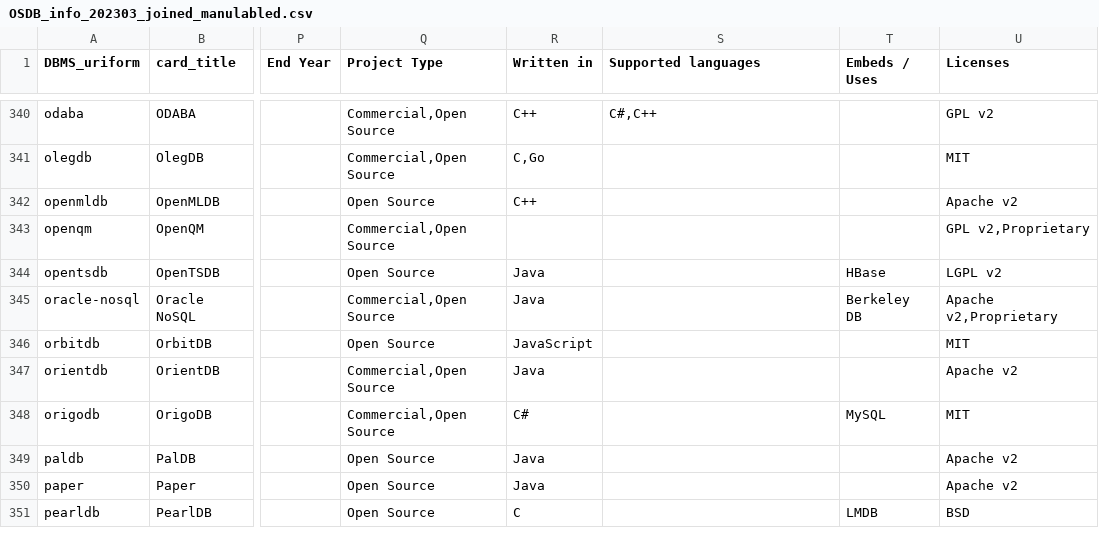
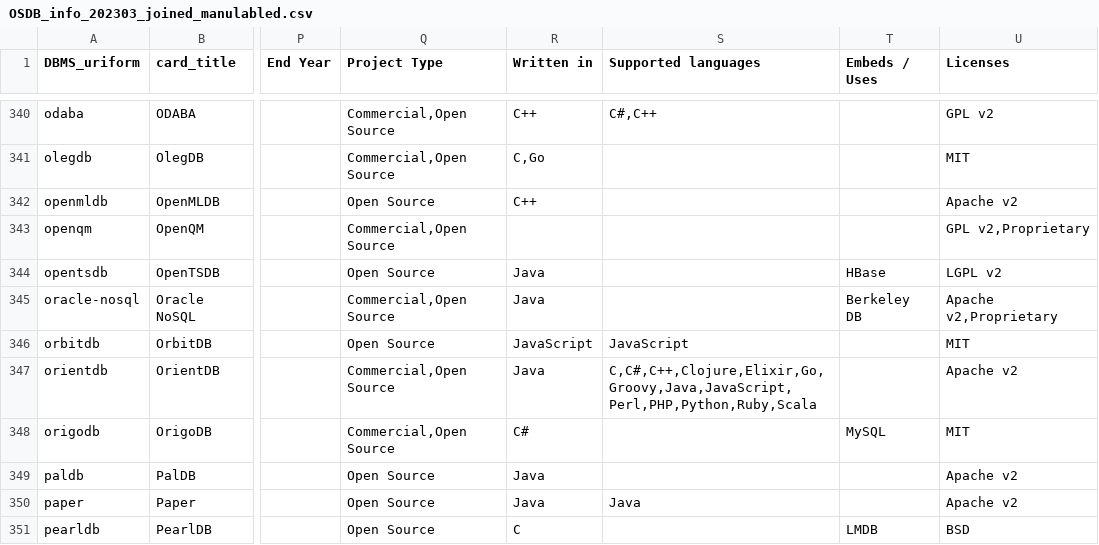
Before and after one commit to birdflyi/dbdbio_OSDB_info_crawling, a CSV file: data/manulabeled/OSDB_info_202303_joined_manulabled.csv, drawn as a sheet; only a part is shown, gaps mark what is left out; the diff covers the shown part only; the diff names each change by its address in the sheet, - before the commit and + after, or states it on an @@ line.

```diff
--- a/data/manulabeled/OSDB_info_202303_joined_manulabled.csv
+++ b/data/manulabeled/OSDB_info_202303_joined_manulabled.csv
-S346 (Supported languages): (empty)
+S346 (Supported languages): JavaScript
-S347 (Supported languages): (empty)
+S347 (Supported languages): C,C#,C++,Clojure,Elixir,Go,Groovy,Java,JavaScript,Perl,PHP,Python,Ruby,Scala
-S350 (Supported languages): (empty)
+S350 (Supported languages): Java
```
Also changed, not shown: 171 edited cells elsewhere in this file, 1 other file.
